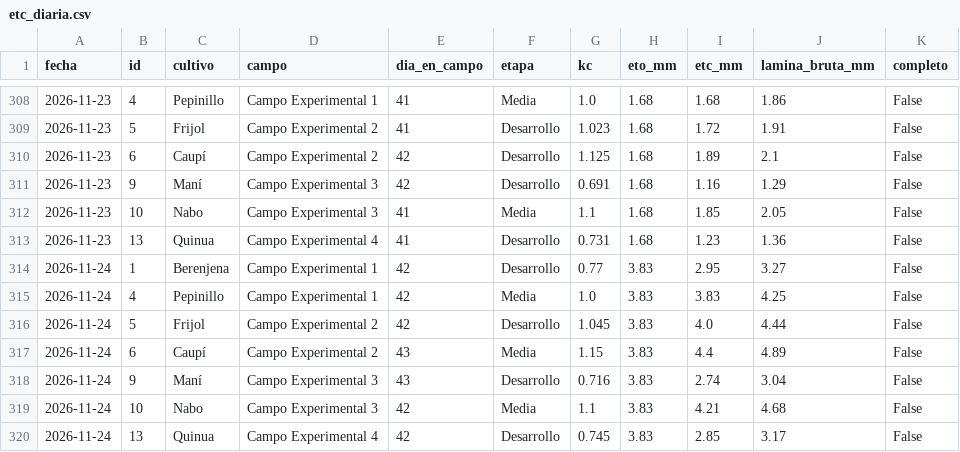
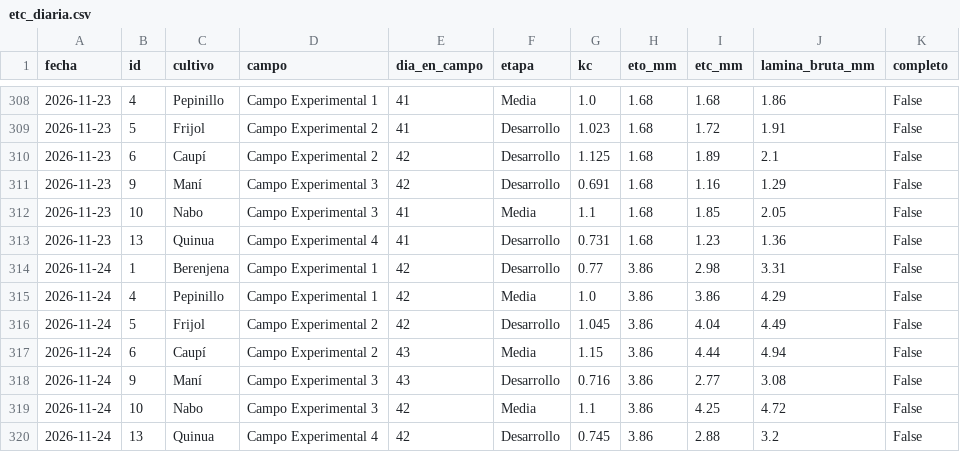
Before and after one commit to henryayalachully12-alt/cecasp, a CSV file: data/etc_diaria.csv, drawn as a sheet; only a part is shown, gaps mark what is left out.

```diff
--- a/data/etc_diaria.csv
+++ b/data/etc_diaria.csv
@@ -313,8 +313,8 @@ fecha,id,cultivo,campo,dia_en_campo,etapa,kc,eto_mm,etc_mm,lamina_bruta_mm,compl
 2026-11-23,13,Quinua,Campo Experimental 4,41,Desarrollo,0.731,1.68,1.23,1.36,False
-2026-11-24,1,Berenjena,Campo Experimental 1,42,Desarrollo,0.77,3.83,2.95,3.27,False
-2026-11-24,4,Pepinillo,Campo Experimental 1,42,Media,1.0,3.83,3.83,4.25,False
-2026-11-24,5,Frijol,Campo Experimental 2,42,Desarrollo,1.045,3.83,4.0,4.44,False
-2026-11-24,6,Caupí,Campo Experimental 2,43,Media,1.15,3.83,4.4,4.89,False
-2026-11-24,9,Maní,Campo Experimental 3,43,Desarrollo,0.716,3.83,2.74,3.04,False
-2026-11-24,10,Nabo,Campo Experimental 3,42,Media,1.1,3.83,4.21,4.68,False
-2026-11-24,13,Quinua,Campo Experimental 4,42,Desarrollo,0.745,3.83,2.85,3.17,False
+2026-11-24,1,Berenjena,Campo Experimental 1,42,Desarrollo,0.77,3.86,2.98,3.31,False
+2026-11-24,4,Pepinillo,Campo Experimental 1,42,Media,1.0,3.86,3.86,4.29,False
+2026-11-24,5,Frijol,Campo Experimental 2,42,Desarrollo,1.045,3.86,4.04,4.49,False
+2026-11-24,6,Caupí,Campo Experimental 2,43,Media,1.15,3.86,4.44,4.94,False
+2026-11-24,9,Maní,Campo Experimental 3,43,Desarrollo,0.716,3.86,2.77,3.08,False
+2026-11-24,10,Nabo,Campo Experimental 3,42,Media,1.1,3.86,4.25,4.72,False
+2026-11-24,13,Quinua,Campo Experimental 4,42,Desarrollo,0.745,3.86,2.88,3.2,False
```
Also changed, not shown: data/diario.csv, 2 other files.
